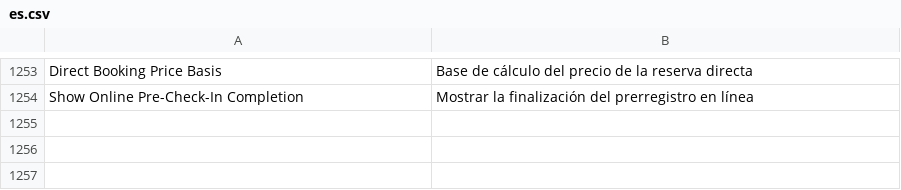
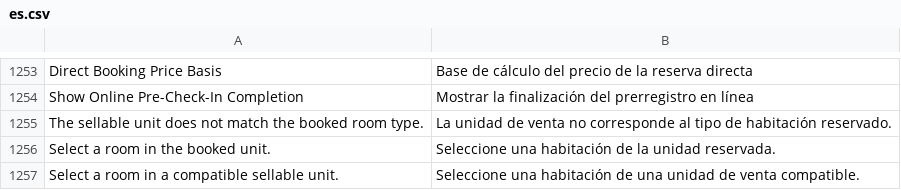
Before and after one commit to pmwanje2/kamra, a CSV file: kamra/translations/es.csv, drawn as a sheet; only a part is shown, gaps mark what is left out; the diff names each change by its address in the sheet, - before the commit and + after, or states it on an @@ line.

```diff
--- a/kamra/translations/es.csv
+++ b/kamra/translations/es.csv
+row 1255: The sellable unit does not match the booked room type. | La unidad de venta no corresponde al tipo de habitación reservado.
+row 1256: Select a room in the booked unit. | Seleccione una habitación de la unidad reservada.
+row 1257: Select a room in a compatible sellable unit. | Seleccione una habitación de una unidad de venta compatible.
```
Also changed, not shown: kamra/translations/ar.csv, kamra/translations/fr.csv, 13 other files.
